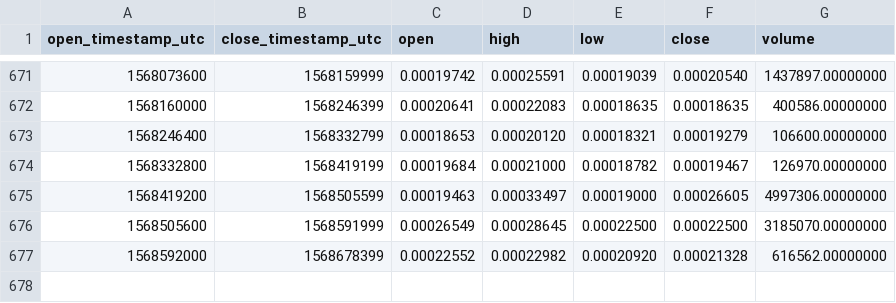
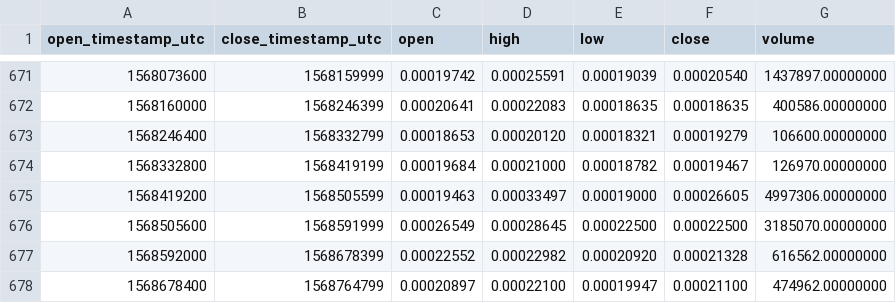
Before and after one commit to cryptobigbro/binance-DLTETH, a CSV file: binance-DLTETH-1d.csv, drawn as a sheet; only a part is shown, gaps mark what is left out; the diff names each change by its address in the sheet, - before the commit and + after, or states it on an @@ line.

Commit message:
Update OHLCV data.

```diff
--- a/binance-DLTETH-1d.csv
+++ b/binance-DLTETH-1d.csv
+row 678: 1568678400 | 1568764799 | 0.00020897 | 0.00022100 | 0.00019947 | 0.00021100 | 474962.00000000
```
Also changed, not shown: 1 other file.
